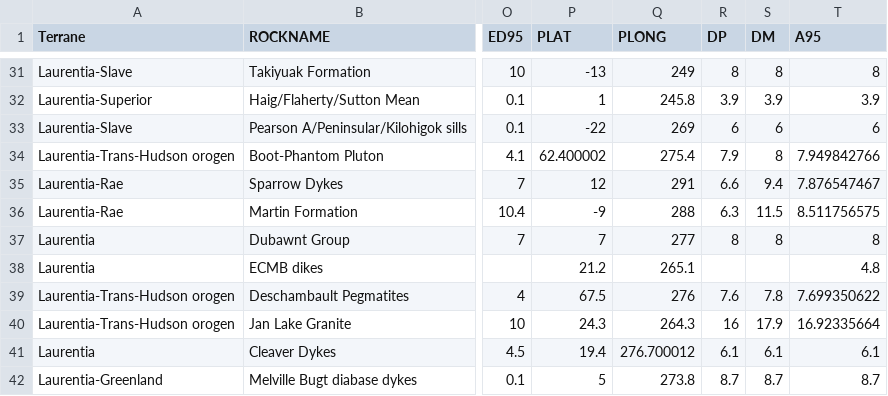
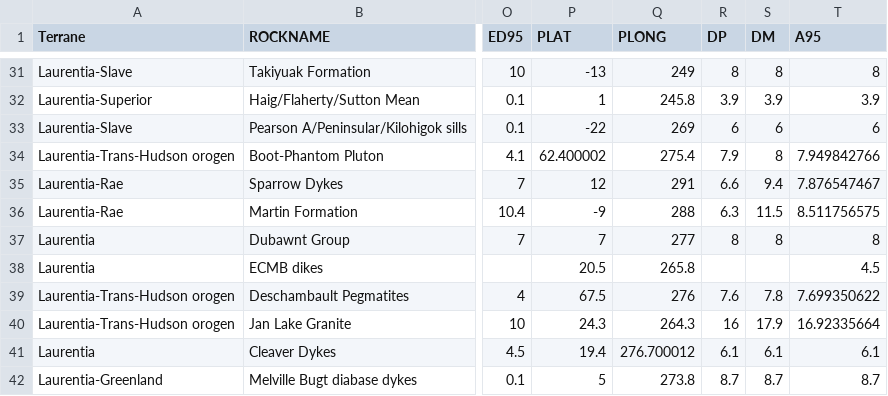
Before and after one commit to Swanson-Hysell-Group/2021_ECMB, a CSV file: data/pole_compilations/Leirubakki_poles_w_PlateID.csv, drawn as a sheet; only a part is shown, gaps mark what is left out; the diff names each change by its address in the sheet, - before the commit and + after, or states it on an @@ line.

Commit message:
update plots with newest pole calculation

```diff
--- a/data/pole_compilations/Leirubakki_poles_w_PlateID.csv
+++ b/data/pole_compilations/Leirubakki_poles_w_PlateID.csv
-P38 (PLAT): 21.2
+P38 (PLAT): 20.5
-Q38 (PLONG): 265.1
+Q38 (PLONG): 265.8
-T38 (A95): 4.8
+T38 (A95): 4.5
```
Also changed, not shown: 23 other files.
